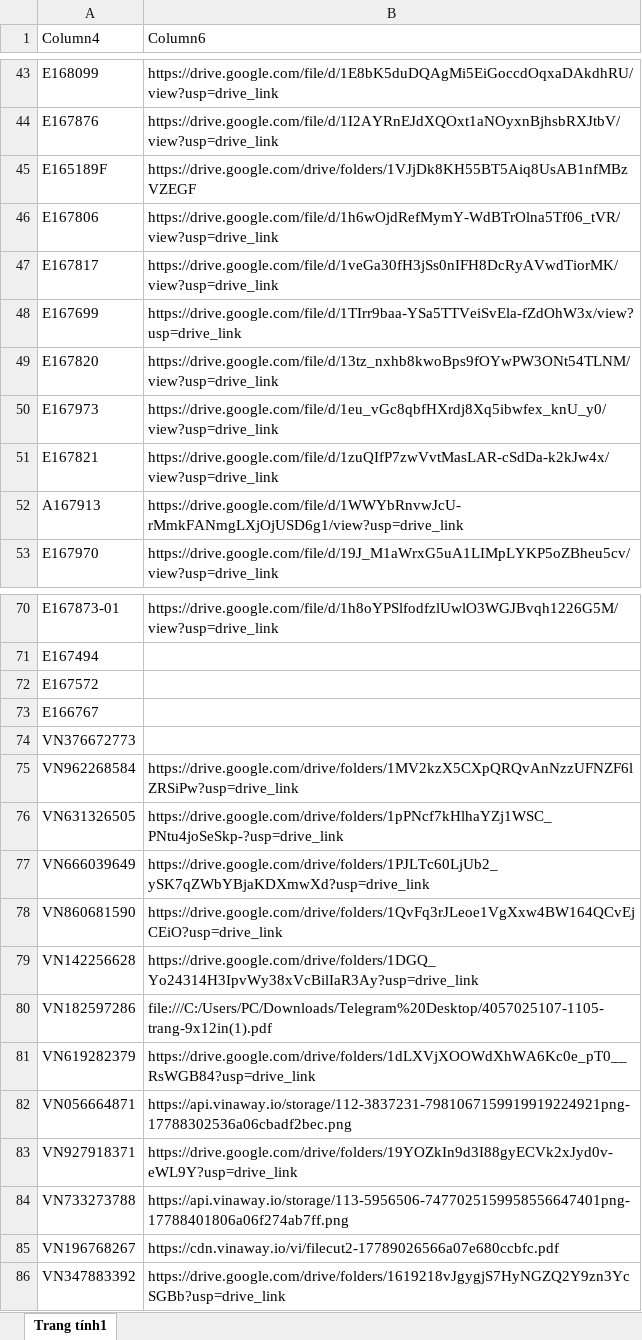
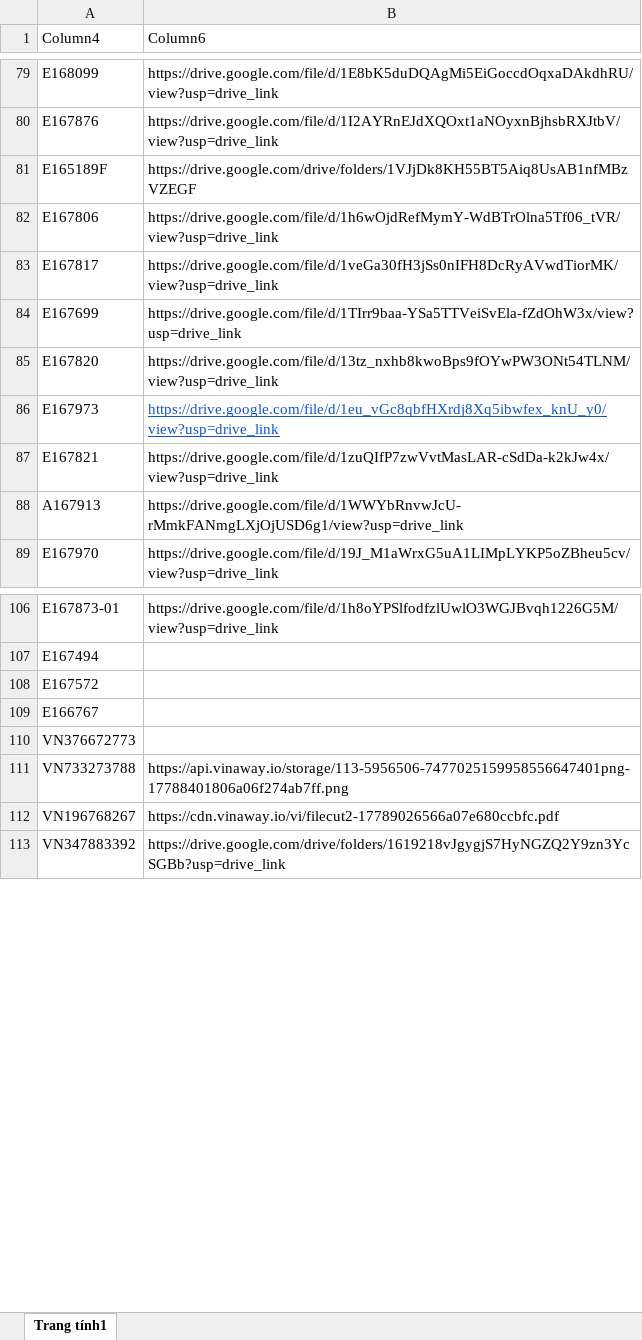
Before and after one commit to tranquangduc2k1-lgtm/NTH, an Excel workbook: data.xlsx, sheet Trang tính1, drawn as a sheet; only a part is shown, gaps mark what is left out; values as stored, in another font and other column widths than the file's, no borders; table styles not drawn; removed rows and columns are numbered as before the commit, all else as after; the diff covers the shown part only; the diff names each change by its address in the sheet, - before the commit and + after, or states it on an @@ line.

```diff
--- a/data.xlsx (sheet Trang tính1)
+++ b/data.xlsx (sheet Trang tính1)
@@ B86 underline: off → on, text colour: black → #1155CC @@
-row 75: VN962268584 | https://drive.google.com/drive/folders/1MV2kzX5CXpQRQvAnNzzUFNZF6lZRSiPw?usp=drive_link
-row 76: VN631326505 | https://drive.google.com/drive/folders/1pPNcf7kHlhaYZj1WSC_PNtu4joSeSkp-?usp=drive_link
-row 77: VN666039649 | https://drive.google.com/drive/folders/1PJLTc60LjUb2_ySK7qZWbYBjaKDXmwXd?usp=drive_link
-row 78: VN860681590 | https://drive.google.com/drive/folders/1QvFq3rJLeoe1VgXxw4BW164QCvEjCEiO?usp=drive_link
-row 79: VN142256628 | https://drive.google.com/drive/folders/1DGQ_Yo24314H3IpvWy38xVcBilIaR3Ay?usp=drive_link
-row 80: VN182597286 | file:///C:/Users/PC/Downloads/Telegram%20Desktop/4057025107-1105-trang-9x12in(1).pdf
-row 81: VN619282379 | https://drive.google.com/drive/folders/1dLXVjXOOWdXhWA6Kc0e_pT0__RsWGB84?usp=drive_link
-row 82: VN056664871 | https://api.vinaway.io/storage/112-3837231-7981067159919919224921png-17788302536a06cbadf2bec.png
-row 83: VN927918371 | https://drive.google.com/drive/folders/19YOZkIn9d3I88gyECVk2xJyd0v-eWL9Y?usp=drive_link
```
Also changed, not shown: 58 added rows and 22 removed rows elsewhere in this sheet, 2 other files.
